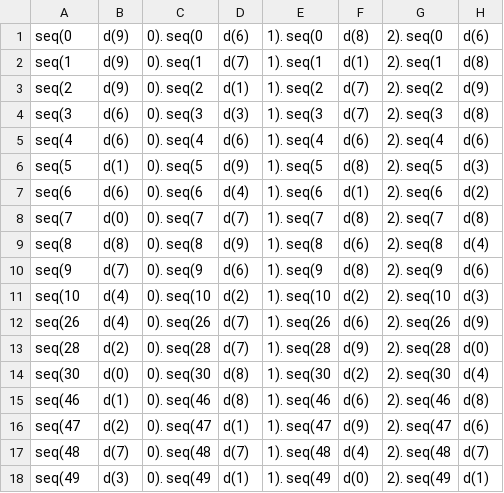
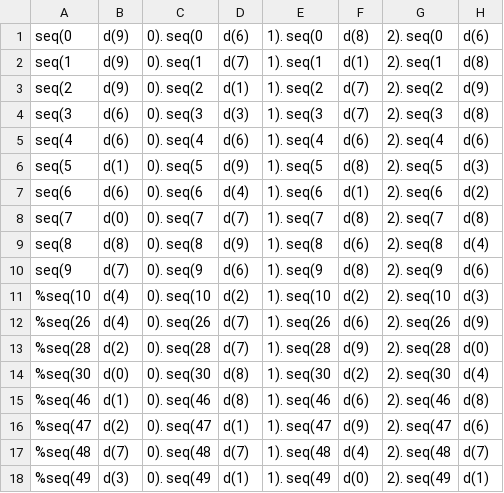
Before and after one commit to nkatzz/asal, a CSV file: data/mnist_nesy/train.csv, drawn as a sheet; only a part is shown; the diff names each change by its address in the sheet, - before the commit and + after, or states it on an @@ line.

```diff
--- a/data/mnist_nesy/train.csv
+++ b/data/mnist_nesy/train.csv
-A11: seq(10
+A11: %seq(10
-A12: seq(26
+A12: %seq(26
-A13: seq(28
+A13: %seq(28
-A14: seq(30
+A14: %seq(30
-A15: seq(46
+A15: %seq(46
-A16: seq(47
+A16: %seq(47
-A17: seq(48
+A17: %seq(48
-A18: seq(49
+A18: %seq(49
```
Also changed, not shown: 7 other files.
